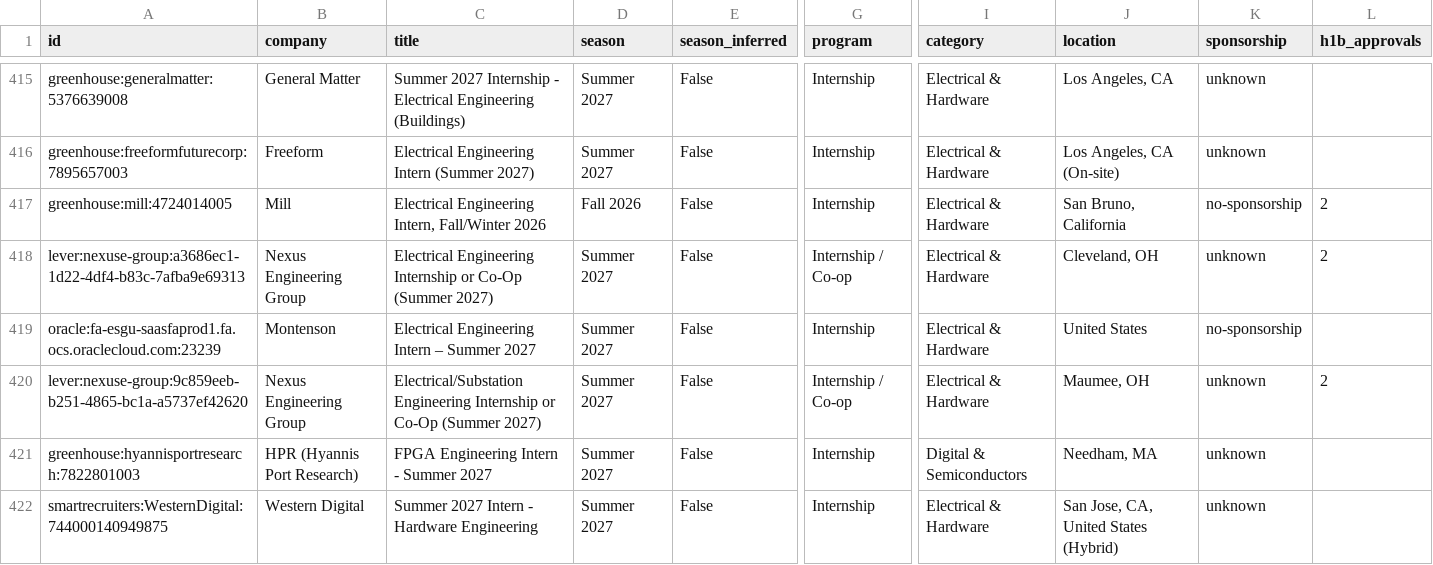
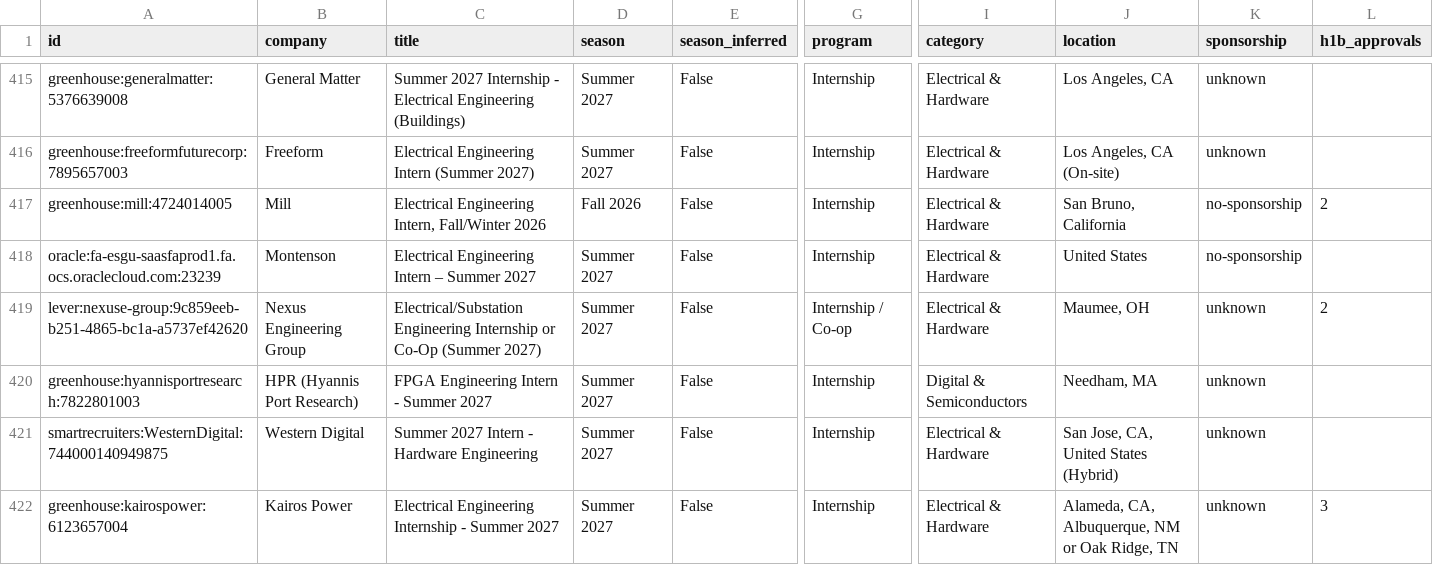
Before and after one commit to austinwright-eng/Automated-List-of-Electrical-Engineering-Internships, a CSV file: data/internships.csv, drawn as a sheet; only a part is shown, gaps mark what is left out; the shorter side is filled out with more unchanged rows; rows hold the shown columns only; the diff names each change by its address in the sheet, - before the commit and + after, or states it on an @@ line.

```diff
--- a/data/internships.csv
+++ b/data/internships.csv
-row 418: lever:nexuse-group:a3686ec1-1d22-4df4-b83c-7afba9e69313 | Nexus Engineering Group | Electrical Engineering Internship or Co-Op (Summer 2027) | Summer 2027 | False | Internship / Co-op | Electrical & Hardware | Cleveland, OH | unknown | 2
```
Also changed, not shown: docs/internships.csv, 11 other files.
